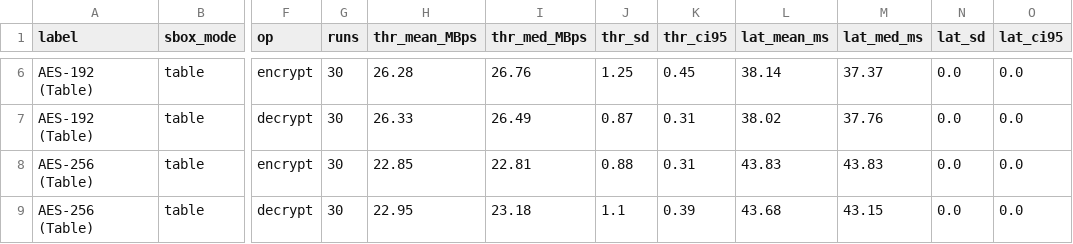
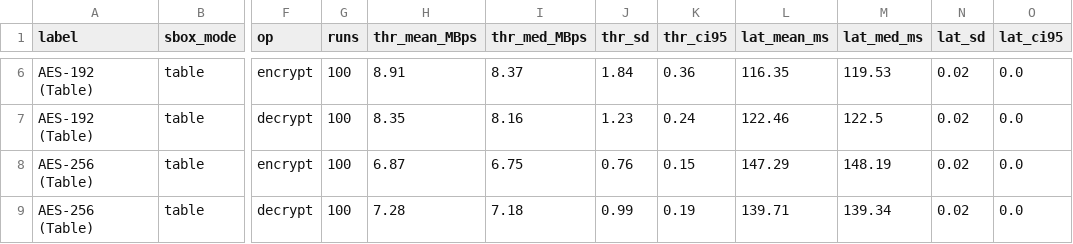
Before and after one commit to Feph50/crypto-labs, a CSV file: lab2/Output/windows/bench/bench_lab2_windows.csv, drawn as a sheet; only a part is shown, gaps mark what is left out; the diff covers the shown part only; the diff names each change by its address in the sheet, - before the commit and + after, or states it on an @@ line.

```diff
--- a/lab2/Output/windows/bench/bench_lab2_windows.csv
+++ b/lab2/Output/windows/bench/bench_lab2_windows.csv
-G6:G9 (runs): 30
+G6:G9 (runs): 100
-H6 (thr_mean_MBps): 26.28
+H6 (thr_mean_MBps): 8.91
-I6 (thr_med_MBps): 26.76
+I6 (thr_med_MBps): 8.37
-J6 (thr_sd): 1.25
+J6 (thr_sd): 1.84
-K6 (thr_ci95): 0.45
+K6 (thr_ci95): 0.36
-L6 (lat_mean_ms): 38.14
+L6 (lat_mean_ms): 116.35
-M6 (lat_med_ms): 37.37
+M6 (lat_med_ms): 119.53
-N6:N9 (lat_sd): 0.0
+N6:N9 (lat_sd): 0.02
-H7 (thr_mean_MBps): 26.33
+H7 (thr_mean_MBps): 8.35
-I7 (thr_med_MBps): 26.49
+I7 (thr_med_MBps): 8.16
-J7 (thr_sd): 0.87
+J7 (thr_sd): 1.23
-K7 (thr_ci95): 0.31
+K7 (thr_ci95): 0.24
-L7 (lat_mean_ms): 38.02
+L7 (lat_mean_ms): 122.46
-M7 (lat_med_ms): 37.76
+M7 (lat_med_ms): 122.5
-H8 (thr_mean_MBps): 22.85
+H8 (thr_mean_MBps): 6.87
-I8 (thr_med_MBps): 22.81
+I8 (thr_med_MBps): 6.75
-J8 (thr_sd): 0.88
+J8 (thr_sd): 0.76
-K8 (thr_ci95): 0.31
+K8 (thr_ci95): 0.15
-L8 (lat_mean_ms): 43.83
+L8 (lat_mean_ms): 147.29
-M8 (lat_med_ms): 43.83
+M8 (lat_med_ms): 148.19
-H9 (thr_mean_MBps): 22.95
+H9 (thr_mean_MBps): 7.28
-I9 (thr_med_MBps): 23.18
+I9 (thr_med_MBps): 7.18
-J9 (thr_sd): 1.1
+J9 (thr_sd): 0.99
-K9 (thr_ci95): 0.39
+K9 (thr_ci95): 0.19
-L9 (lat_mean_ms): 43.68
+L9 (lat_mean_ms): 139.71
-M9 (lat_med_ms): 43.15
+M9 (lat_med_ms): 139.34
```
Also changed, not shown: 69 edited cells elsewhere in this file, 8 other files.
